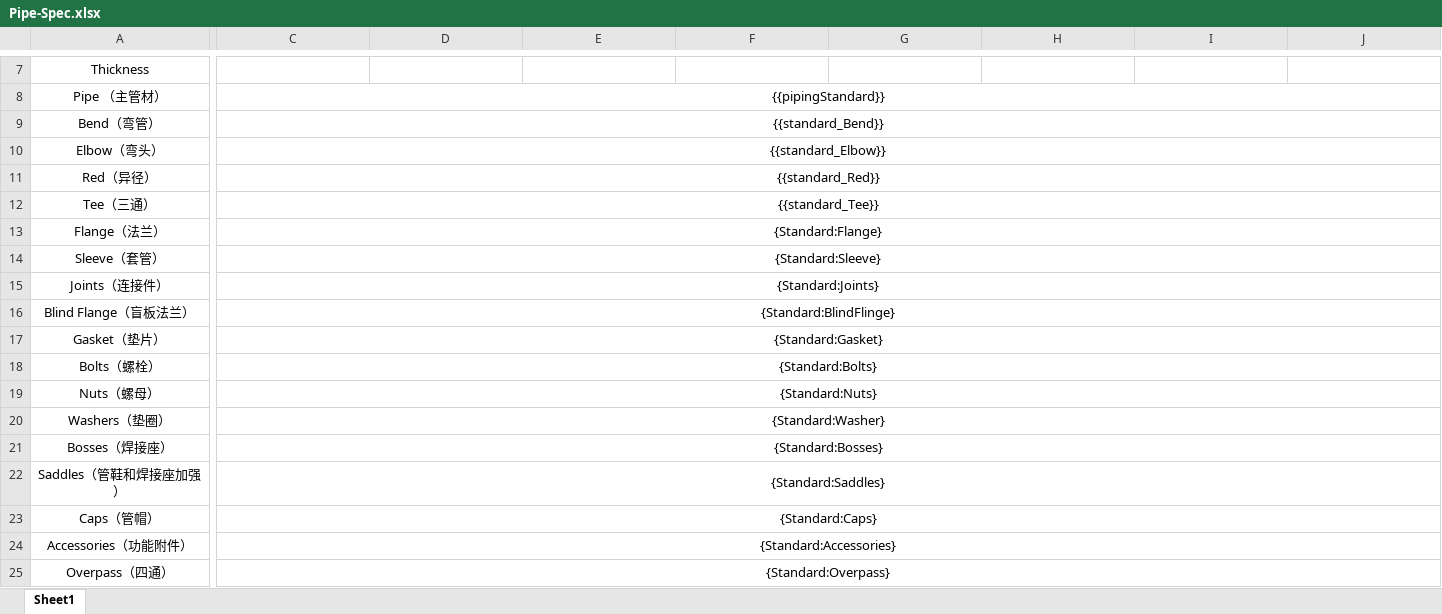
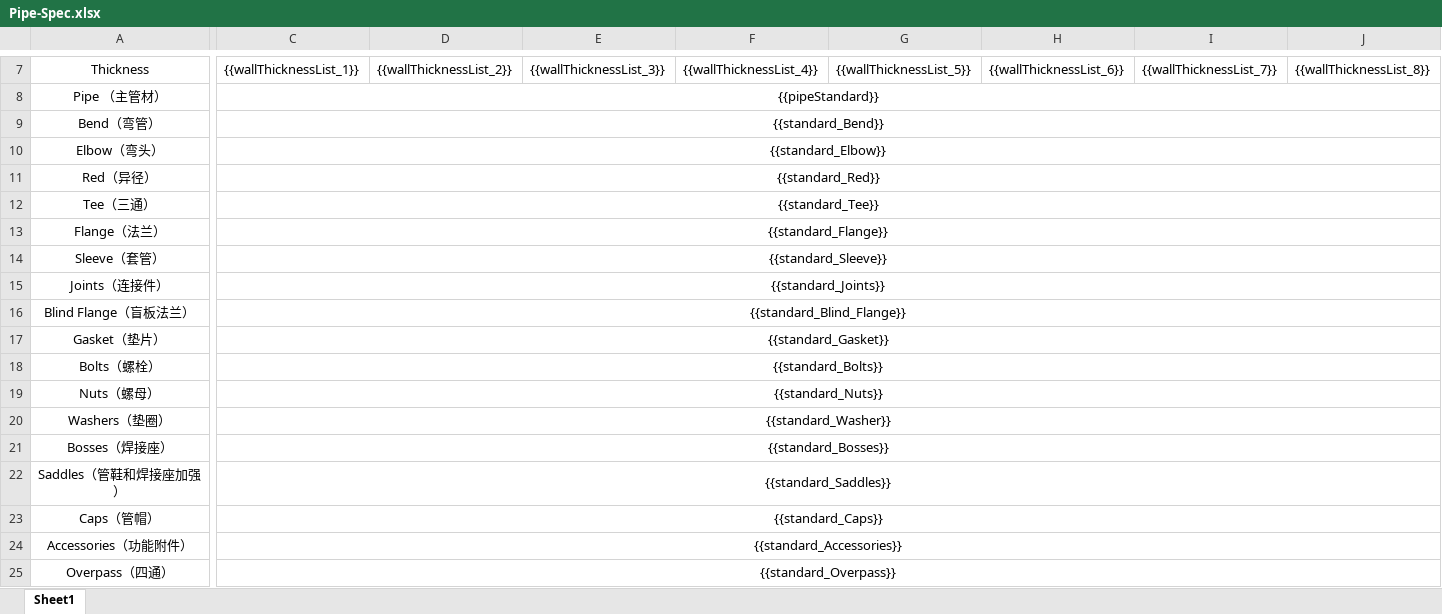
Before and after one commit to ddddd727/-SWS-PMC-System-Backend, an Excel workbook: Docs/TemplateFile/Pipe-Spec.xlsx, sheet Sheet1, drawn as a sheet; only a part is shown, gaps mark what is left out; values as stored, in another font and other column widths than the file's, no borders; the diff covers the shown part only; the diff names each change by its address in the sheet, - before the commit and + after, or states it on an @@ line.

```diff
--- a/Docs/TemplateFile/Pipe-Spec.xlsx (sheet Sheet1)
+++ b/Docs/TemplateFile/Pipe-Spec.xlsx (sheet Sheet1)
-C7: (empty)
+C7: {{wallThicknessList_1}}
-D7: (empty)
+D7: {{wallThicknessList_2}}
-E7: (empty)
+E7: {{wallThicknessList_3}}
-F7: (empty)
+F7: {{wallThicknessList_4}}
-G7: (empty)
+G7: {{wallThicknessList_5}}
-H7: (empty)
+H7: {{wallThicknessList_6}}
-I7: (empty)
+I7: {{wallThicknessList_7}}
-J7: (empty)
+J7: {{wallThicknessList_8}}
-C8: {{pipingStandard}}
+C8: {{pipeStandard}}
-C13: {Standard:Flange}
+C13: {{standard_Flange}}
-C14: {Standard:Sleeve}
+C14: {{standard_Sleeve}}
-C15: {Standard:Joints}
+C15: {{standard_Joints}}
-C16: {Standard:BlindFlinge}
+C16: {{standard_Blind_Flange}}
-C17: {Standard:Gasket}
+C17: {{standard_Gasket}}
-C18: {Standard:Bolts}
+C18: {{standard_Bolts}}
-C19: {Standard:Nuts}
+C19: {{standard_Nuts}}
-C20: {Standard:Washer}
+C20: {{standard_Washer}}
-C21: {Standard:Bosses}
+C21: {{standard_Bosses}}
-C22: {Standard:Saddles}
+C22: {{standard_Saddles}}
-C23: {Standard:Caps}
+C23: {{standard_Caps}}
-C24: {Standard:Accessories}
+C24: {{standard_Accessories}}
-C25: {Standard:Overpass}
+C25: {{standard_Overpass}}
```
Also changed, not shown: 46 edited cells elsewhere in this sheet, 4 other files.
